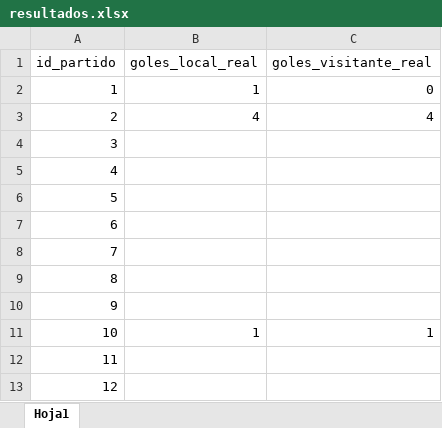
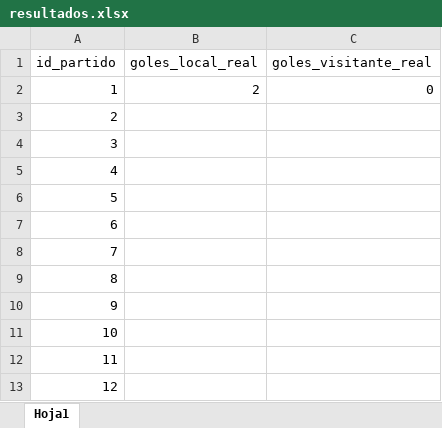
Before and after one commit to Dannyncho/TotoGolFamiliar, an Excel workbook: data/resultados.xlsx, sheet Hoja1, drawn as a sheet; only a part is shown; values as stored, in another font and other column widths than the file's, no borders; the diff names each change by its address in the sheet, - before the commit and + after, or states it on an @@ line.

Commit message:
Add files via upload

```diff
--- a/data/resultados.xlsx (sheet Hoja1)
+++ b/data/resultados.xlsx (sheet Hoja1)
-B2 (goles_local_real): 1
+B2 (goles_local_real): 2
-B3 (goles_local_real): 4
+B3 (goles_local_real): (empty)
-C3 (goles_visitante_real): 4
+C3 (goles_visitante_real): (empty)
-B11 (goles_local_real): 1
+B11 (goles_local_real): (empty)
-C11 (goles_visitante_real): 1
+C11 (goles_visitante_real): (empty)
```
